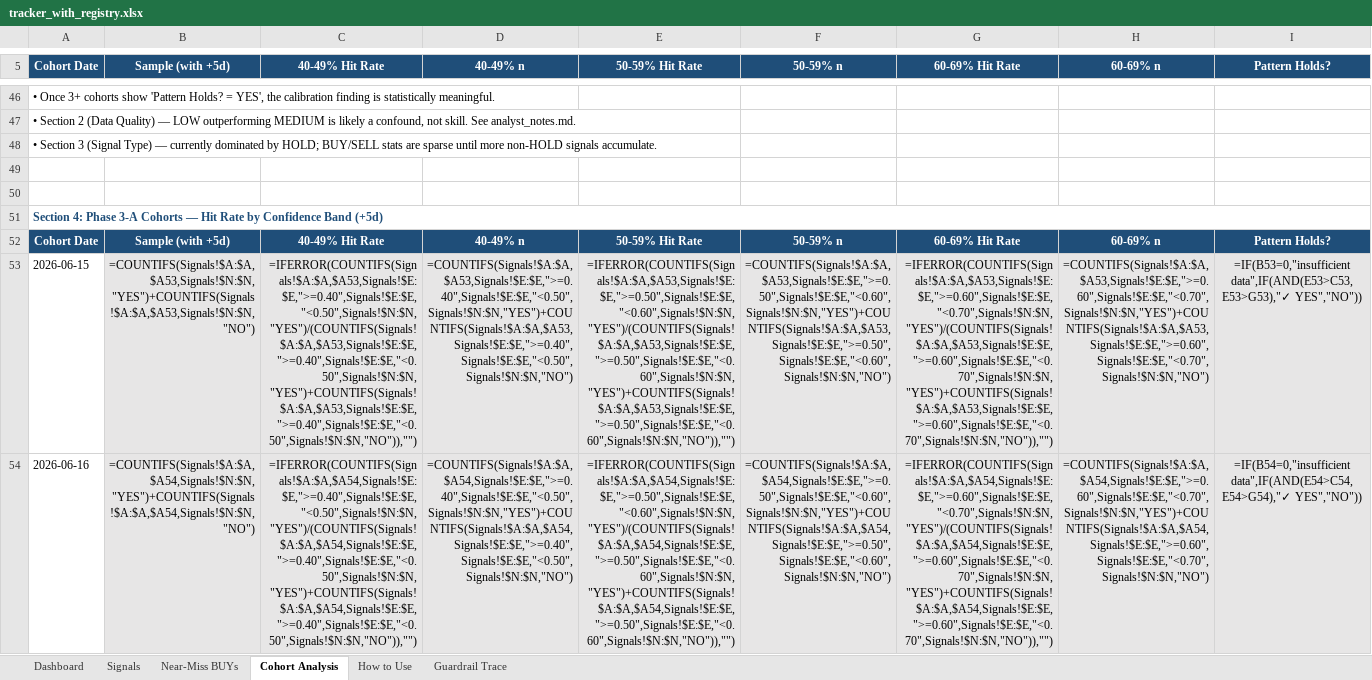
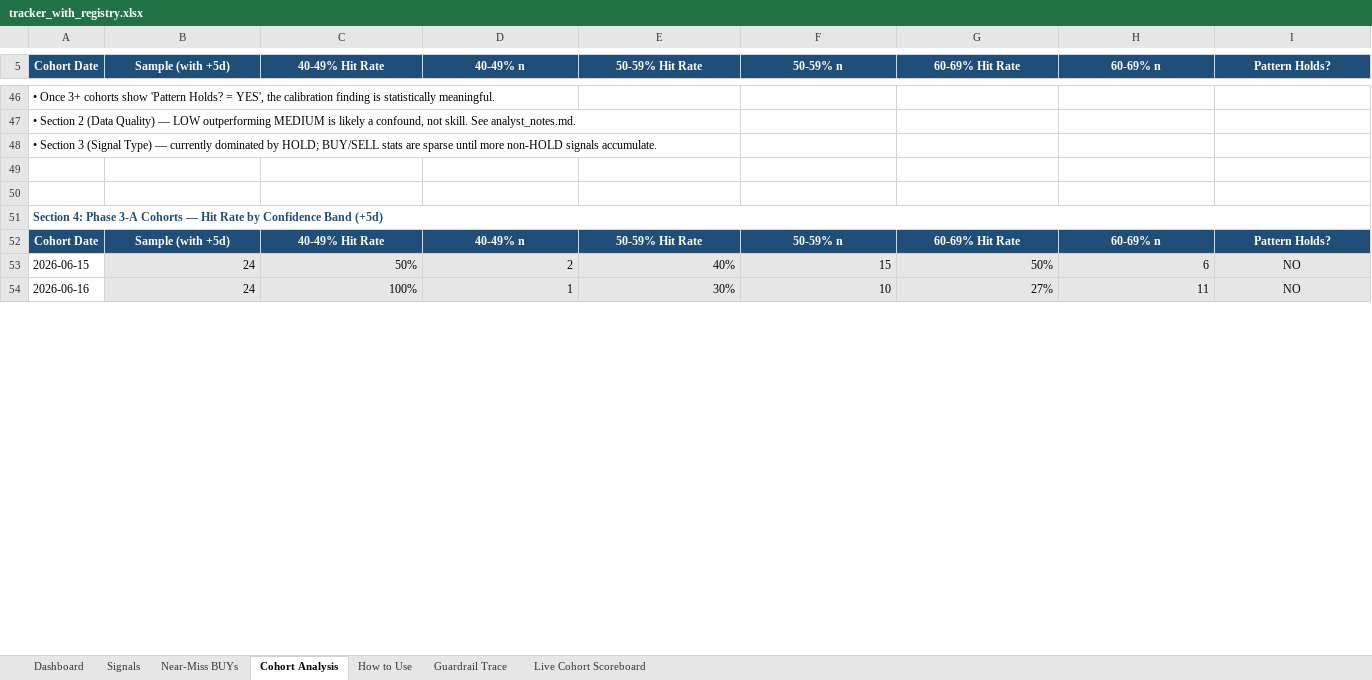
Before and after one commit to Superb-Swift/claude-equity-bot, an Excel workbook: tracker_with_registry.xlsx, sheet Cohort Analysis, drawn as a sheet; only a part is shown, gaps mark what is left out; values as stored, in another font and other column widths than the file's, no borders; formulas without a stored value are shown as written; the diff covers the shown part only; the diff names each change by its address in the sheet, - before the commit and + after, or states it on an @@ line.

```diff
--- a/tracker_with_registry.xlsx (sheet Cohort Analysis)
+++ b/tracker_with_registry.xlsx (sheet Cohort Analysis)
+sheet tab: Live Cohort Scoreboard
-B53 (Sample (with +5d)): =COUNTIFS(Signals!$A:$A,$A53,Signals!$N:$N,"YES")+COUNTIFS(Signals!$A:$A,$A53,Signals!$N:$N,"NO")
+B53 (Sample (with +5d)): 24
-C53 (40-49% Hit Rate): =IFERROR(COUNTIFS(Signals!$A:$A,$A53,Signals!$E:$E,">=0.40",Signals!$E:$E,"<0.50",Signals!$N:$N,"YES")/(COUNTIFS(Signals!$A:$A,$A53,Signals!$E:$E,">=0.40",Signals!$E:$E,"<0.50",Signals!$N:$N,"YES")+COUNTIFS(Signals!$A:$A,$A53,Signals!$E:$E,">=0.40",Signals!$E:$E,"<0.50",Signals!$N:$N,"NO")),"")
+C53 (40-49% Hit Rate): 50%
-D53 (40-49% n): =COUNTIFS(Signals!$A:$A,$A53,Signals!$E:$E,">=0.40",Signals!$E:$E,"<0.50",Signals!$N:$N,"YES")+COUNTIFS(Signals!$A:$A,$A53,Signals!$E:$E,">=0.40",Signals!$E:$E,"<0.50",Signals!$N:$N,"NO")
+D53 (40-49% n): 2
-E53 (50-59% Hit Rate): =IFERROR(COUNTIFS(Signals!$A:$A,$A53,Signals!$E:$E,">=0.50",Signals!$E:$E,"<0.60",Signals!$N:$N,"YES")/(COUNTIFS(Signals!$A:$A,$A53,Signals!$E:$E,">=0.50",Signals!$E:$E,"<0.60",Signals!$N:$N,"YES")+COUNTIFS(Signals!$A:$A,$A53,Signals!$E:$E,">=0.50",Signals!$E:$E,"<0.60",Signals!$N:$N,"NO")),"")
+E53 (50-59% Hit Rate): 40%
-F53 (50-59% n): =COUNTIFS(Signals!$A:$A,$A53,Signals!$E:$E,">=0.50",Signals!$E:$E,"<0.60",Signals!$N:$N,"YES")+COUNTIFS(Signals!$A:$A,$A53,Signals!$E:$E,">=0.50",Signals!$E:$E,"<0.60",Signals!$N:$N,"NO")
+F53 (50-59% n): 15
-G53 (60-69% Hit Rate): =IFERROR(COUNTIFS(Signals!$A:$A,$A53,Signals!$E:$E,">=0.60",Signals!$E:$E,"<0.70",Signals!$N:$N,"YES")/(COUNTIFS(Signals!$A:$A,$A53,Signals!$E:$E,">=0.60",Signals!$E:$E,"<0.70",Signals!$N:$N,"YES")+COUNTIFS(Signals!$A:$A,$A53,Signals!$E:$E,">=0.60",Signals!$E:$E,"<0.70",Signals!$N:$N,"NO")),"")
+G53 (60-69% Hit Rate): 50%
-H53 (60-69% n): =COUNTIFS(Signals!$A:$A,$A53,Signals!$E:$E,">=0.60",Signals!$E:$E,"<0.70",Signals!$N:$N,"YES")+COUNTIFS(Signals!$A:$A,$A53,Signals!$E:$E,">=0.60",Signals!$E:$E,"<0.70",Signals!$N:$N,"NO")
+H53 (60-69% n): 6
-I53 (Pattern Holds?): =IF(B53=0,"insufficient data",IF(AND(E53>C53,E53>G53),"✓ YES","NO"))
+I53 (Pattern Holds?): NO
-B54 (Sample (with +5d)): =COUNTIFS(Signals!$A:$A,$A54,Signals!$N:$N,"YES")+COUNTIFS(Signals!$A:$A,$A54,Signals!$N:$N,"NO")
+B54 (Sample (with +5d)): 24
-C54 (40-49% Hit Rate): =IFERROR(COUNTIFS(Signals!$A:$A,$A54,Signals!$E:$E,">=0.40",Signals!$E:$E,"<0.50",Signals!$N:$N,"YES")/(COUNTIFS(Signals!$A:$A,$A54,Signals!$E:$E,">=0.40",Signals!$E:$E,"<0.50",Signals!$N:$N,"YES")+COUNTIFS(Signals!$A:$A,$A54,Signals!$E:$E,">=0.40",Signals!$E:$E,"<0.50",Signals!$N:$N,"NO")),"")
+C54 (40-49% Hit Rate): 100%
-D54 (40-49% n): =COUNTIFS(Signals!$A:$A,$A54,Signals!$E:$E,">=0.40",Signals!$E:$E,"<0.50",Signals!$N:$N,"YES")+COUNTIFS(Signals!$A:$A,$A54,Signals!$E:$E,">=0.40",Signals!$E:$E,"<0.50",Signals!$N:$N,"NO")
+D54 (40-49% n): 1
-E54 (50-59% Hit Rate): =IFERROR(COUNTIFS(Signals!$A:$A,$A54,Signals!$E:$E,">=0.50",Signals!$E:$E,"<0.60",Signals!$N:$N,"YES")/(COUNTIFS(Signals!$A:$A,$A54,Signals!$E:$E,">=0.50",Signals!$E:$E,"<0.60",Signals!$N:$N,"YES")+COUNTIFS(Signals!$A:$A,$A54,Signals!$E:$E,">=0.50",Signals!$E:$E,"<0.60",Signals!$N:$N,"NO")),"")
+E54 (50-59% Hit Rate): 30%
-F54 (50-59% n): =COUNTIFS(Signals!$A:$A,$A54,Signals!$E:$E,">=0.50",Signals!$E:$E,"<0.60",Signals!$N:$N,"YES")+COUNTIFS(Signals!$A:$A,$A54,Signals!$E:$E,">=0.50",Signals!$E:$E,"<0.60",Signals!$N:$N,"NO")
+F54 (50-59% n): 10
-G54 (60-69% Hit Rate): =IFERROR(COUNTIFS(Signals!$A:$A,$A54,Signals!$E:$E,">=0.60",Signals!$E:$E,"<0.70",Signals!$N:$N,"YES")/(COUNTIFS(Signals!$A:$A,$A54,Signals!$E:$E,">=0.60",Signals!$E:$E,"<0.70",Signals!$N:$N,"YES")+COUNTIFS(Signals!$A:$A,$A54,Signals!$E:$E,">=0.60",Signals!$E:$E,"<0.70",Signals!$N:$N,"NO")),"")
+G54 (60-69% Hit Rate): 27%
-H54 (60-69% n): =COUNTIFS(Signals!$A:$A,$A54,Signals!$E:$E,">=0.60",Signals!$E:$E,"<0.70",Signals!$N:$N,"YES")+COUNTIFS(Signals!$A:$A,$A54,Signals!$E:$E,">=0.60",Signals!$E:$E,"<0.70",Signals!$N:$N,"NO")
+H54 (60-69% n): 11
-I54 (Pattern Holds?): =IF(B54=0,"insufficient data",IF(AND(E54>C54,E54>G54),"✓ YES","NO"))
+I54 (Pattern Holds?): NO
```
Also changed, not shown: 481 edited cells elsewhere in this sheet, sheet Signals, sheet Near-Miss BUYs, sheet Dashboard, sheet Guardrail Trace, charts or pictures, 26 other files.
